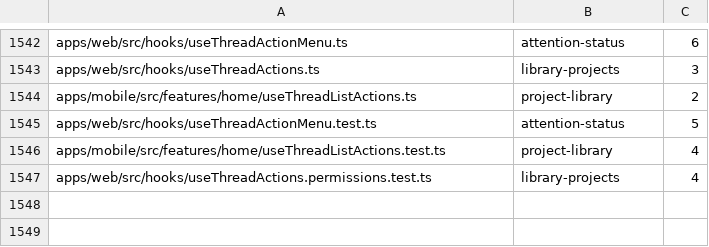
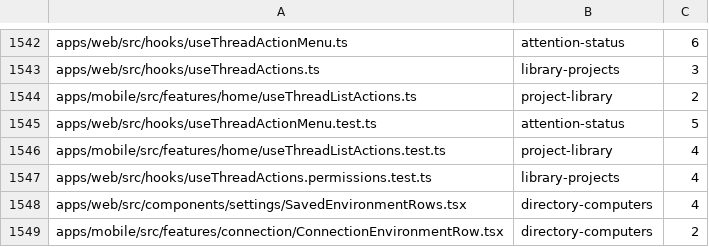
Before and after one commit to kylebegeman/loom, a TSV file: docs/fork/seams.tsv, drawn as a sheet; only a part is shown, gaps mark what is left out.

```diff
--- a/docs/fork/seams.tsv
+++ b/docs/fork/seams.tsv
@@ -1547 +1547,3 @@ apps/mobile/src/features/home/useThreadListActions.test.ts	project-library	4
 apps/web/src/hooks/useThreadActions.permissions.test.ts	library-projects	4
+apps/web/src/components/settings/SavedEnvironmentRows.tsx	directory-computers	4
+apps/mobile/src/features/connection/ConnectionEnvironmentRow.tsx	directory-computers	2
```
Also changed, not shown: 23 other files.
